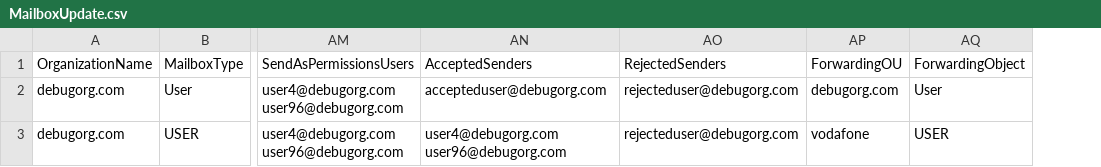
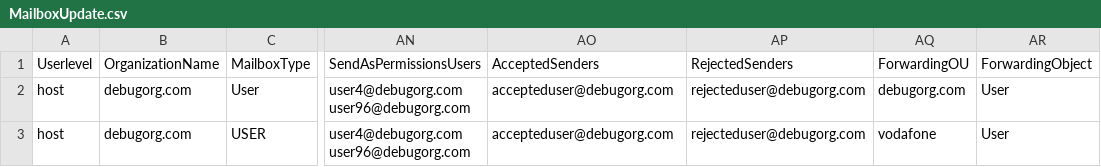
Before and after one commit to Shuja93/AutomatedTestingFinal, a CSV file: HC10Test/Modules/Exchange/Mailbox/Data/MailboxUpdate.csv, drawn as a sheet; only a part is shown, gaps mark what is left out; addresses are those after the commit; the diff names each change by its address in the sheet, - before the commit and + after, or states it on an @@ line.

```diff
--- a/HC10Test/Modules/Exchange/Mailbox/Data/MailboxUpdate.csv
+++ b/HC10Test/Modules/Exchange/Mailbox/Data/MailboxUpdate.csv
+column A (Userlevel), rows 2-3: host | host
-AO3 (AcceptedSenders): user4@debugorg.com user96@debugorg.com
+AO3 (AcceptedSenders): accepteduser@debugorg.com
-AR3 (ForwardingObject): USER
+AR3 (ForwardingObject): User
```
Also changed, not shown: HC10Test/Modules/Exchange/MailContacts/Data/MailContactCreate.csv, HC10Test/Modules/Exchange/MailContacts/Data/MailContactDashboard.csv, 35 other files.
